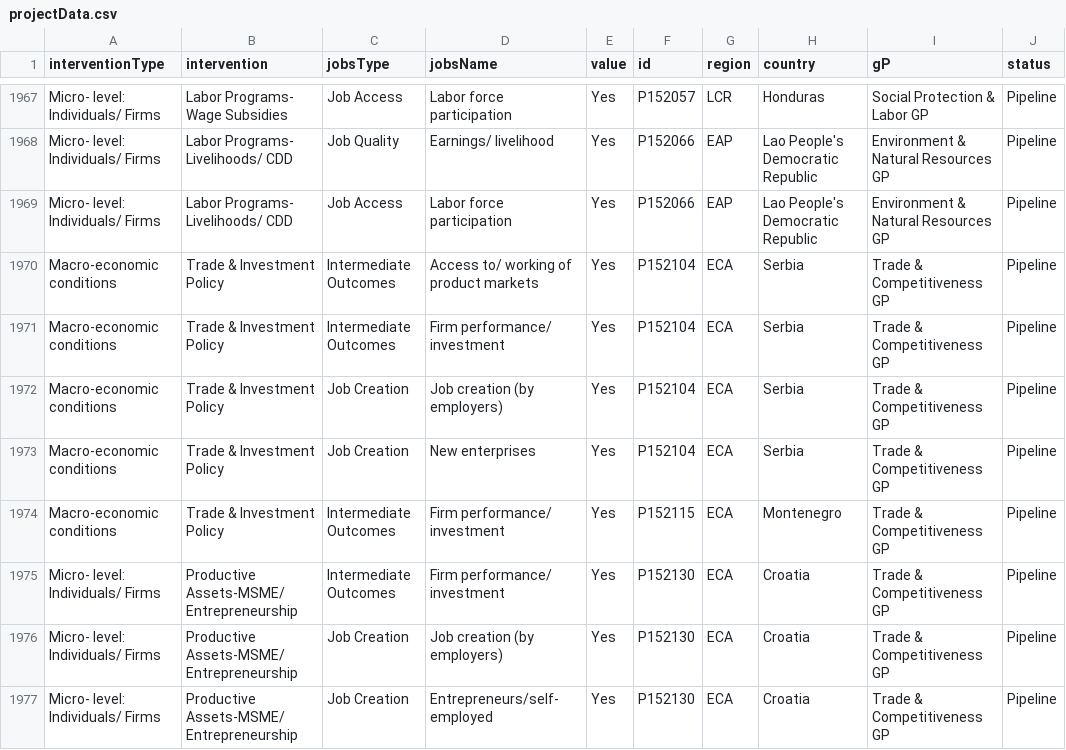
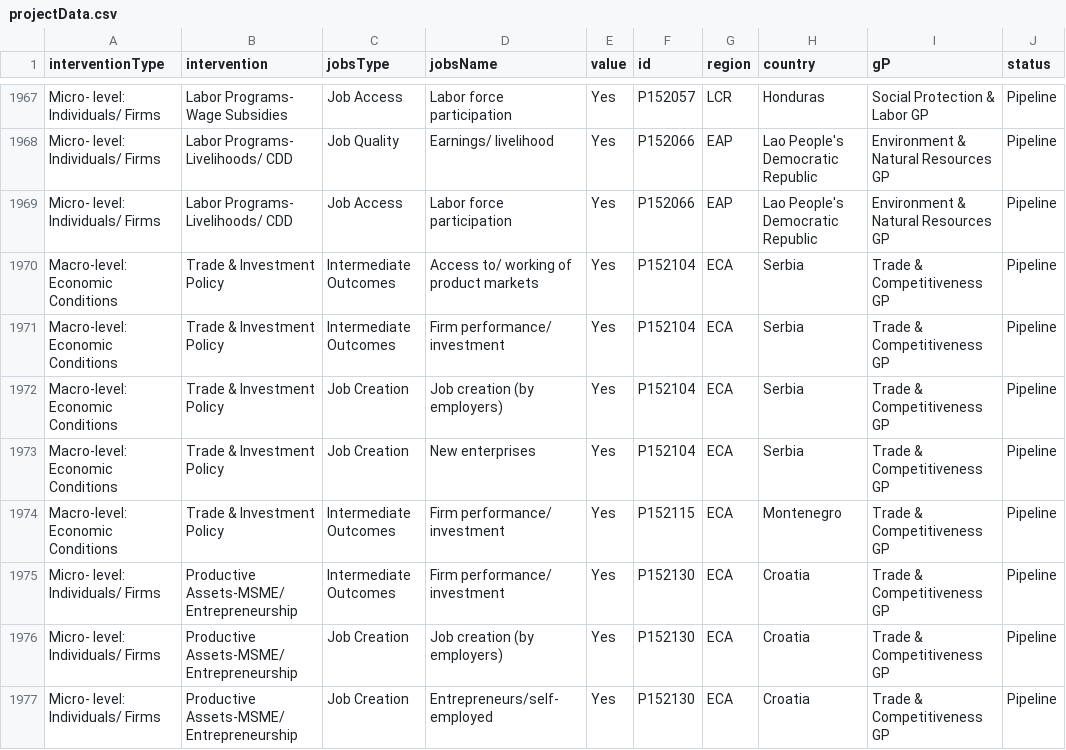
Before and after one commit to puzhu/Jobs-Portfolio-App, a CSV file: data/projectData.csv, drawn as a sheet; only a part is shown, gaps mark what is left out; the diff covers the shown part only.

```diff
--- a/data/projectData.csv
+++ b/data/projectData.csv
@@ -1969,7 +1969,7 @@ Micro- level: Individuals/ Firms,Labor Programs- Livelihoods/ CDD,Job Quality,Ea
 Micro- level: Individuals/ Firms,Labor Programs- Livelihoods/ CDD,Job Access,Labor force participation,Yes,P152066,EAP,Lao People's Democratic Republic,Environment & Natural Resources GP,Pipeline
-Macro-economic conditions,Trade & Investment Policy,Intermediate Outcomes,Access to/ working of product markets,Yes,P152104,ECA,Serbia,Trade & Competitiveness GP,Pipeline
-Macro-economic conditions,Trade & Investment Policy,Intermediate Outcomes,Firm performance/ investment,Yes,P152104,ECA,Serbia,Trade & Competitiveness GP,Pipeline
-Macro-economic conditions,Trade & Investment Policy,Job Creation,Job creation (by employers),Yes,P152104,ECA,Serbia,Trade & Competitiveness GP,Pipeline
-Macro-economic conditions,Trade & Investment Policy,Job Creation,New enterprises,Yes,P152104,ECA,Serbia,Trade & Competitiveness GP,Pipeline
-Macro-economic conditions,Trade & Investment Policy,Intermediate Outcomes,Firm performance/ investment,Yes,P152115,ECA,Montenegro,Trade & Competitiveness GP,Pipeline
+Macro-level: Economic Conditions,Trade & Investment Policy,Intermediate Outcomes,Access to/ working of product markets,Yes,P152104,ECA,Serbia,Trade & Competitiveness GP,Pipeline
+Macro-level: Economic Conditions,Trade & Investment Policy,Intermediate Outcomes,Firm performance/ investment,Yes,P152104,ECA,Serbia,Trade & Competitiveness GP,Pipeline
+Macro-level: Economic Conditions,Trade & Investment Policy,Job Creation,Job creation (by employers),Yes,P152104,ECA,Serbia,Trade & Competitiveness GP,Pipeline
+Macro-level: Economic Conditions,Trade & Investment Policy,Job Creation,New enterprises,Yes,P152104,ECA,Serbia,Trade & Competitiveness GP,Pipeline
+Macro-level: Economic Conditions,Trade & Investment Policy,Intermediate Outcomes,Firm performance/ investment,Yes,P152115,ECA,Montenegro,Trade & Competitiveness GP,Pipeline
 Micro- level: Individuals/ Firms,Productive Assets-MSME/ Entrepreneurship,Intermediate Outcomes,Firm performance/ investment,Yes,P152130,ECA,Croatia,Trade & Competitiveness GP,Pipeline
```
Also changed, not shown: 177 edited cells elsewhere in this file, 6 other files.
